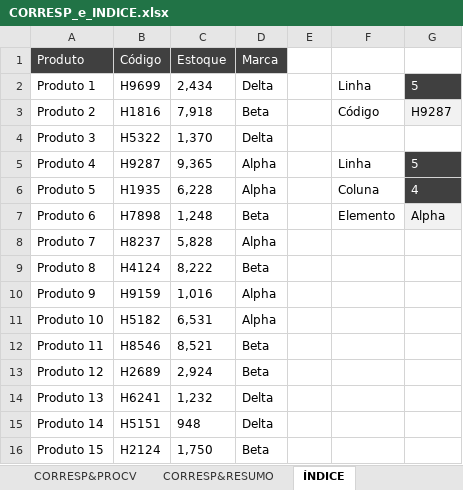
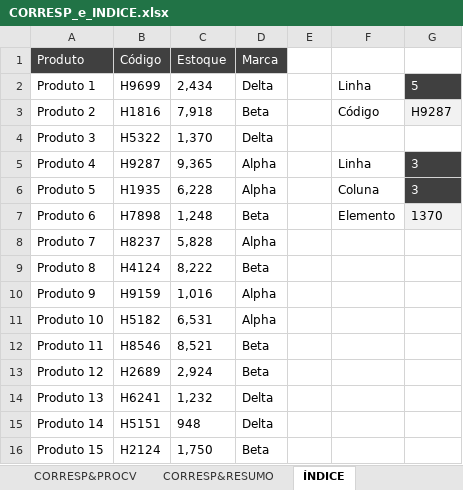
Before and after one commit to coelhovinicius/ExcelCompleto, an Excel workbook: XLSX/CORRESP_e_INDICE.xlsx, sheet ÍNDICE, drawn as a sheet; values as stored, in another font and other column widths than the file's, no borders; the diff names each change by its address in the sheet, - before the commit and + after, or states it on an @@ line.

```diff
--- a/XLSX/CORRESP_e_INDICE.xlsx (sheet ÍNDICE)
+++ b/XLSX/CORRESP_e_INDICE.xlsx (sheet ÍNDICE)
-G5: 5
+G5: 3
-G6: 4
+G6: 3
-G7: Alpha
+G7: 1370
```
Also changed, not shown: sheet ÍNDICECORRESP, XLSX/INDICE_com_CORRESP_Pasta_de_Trabalho_13.xlsx, 2 other files.
